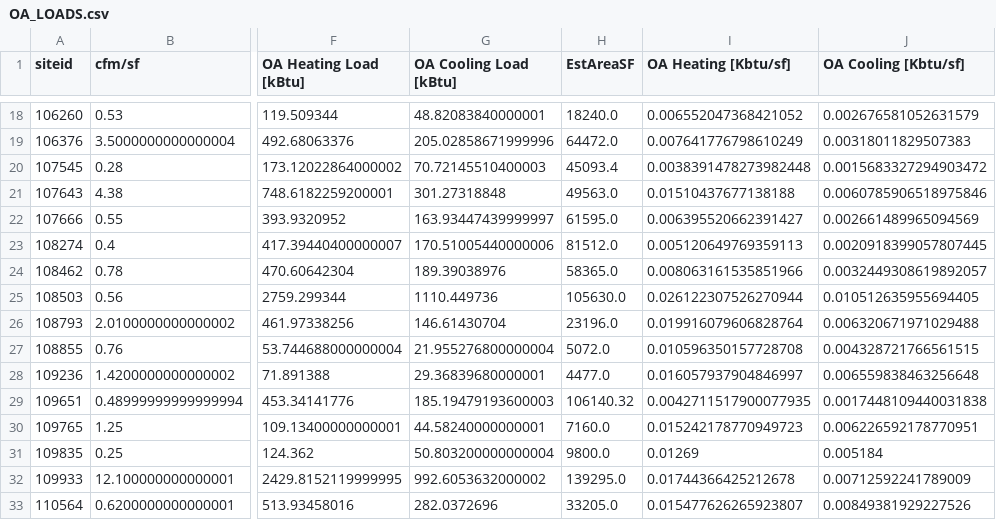
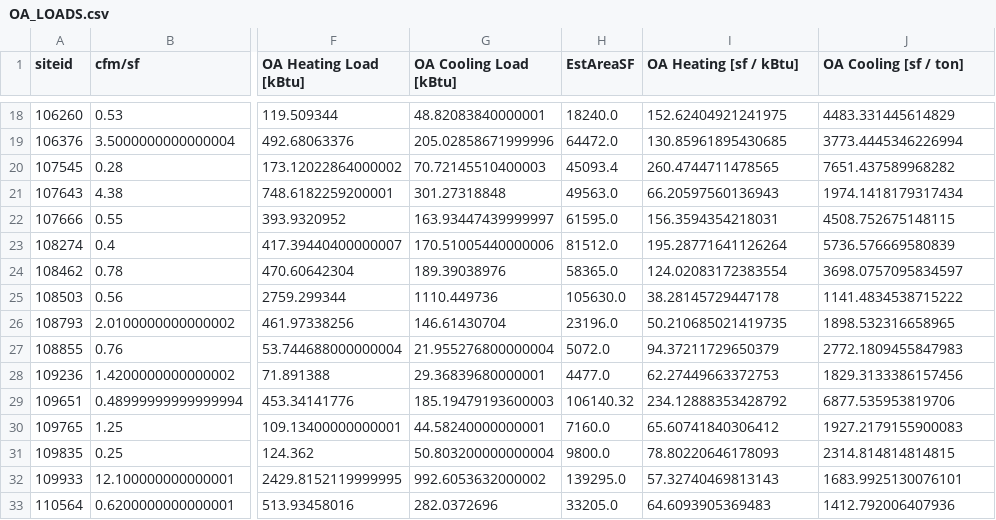
Before and after one commit to sspiel4/OCCE_HVAC_Comparison, a CSV file: RESULTS/OA_LOADS.csv, drawn as a sheet; only a part is shown, gaps mark what is left out; the diff covers the shown part only; the diff names each change by its address in the sheet, - before the commit and + after, or states it on an @@ line.

```diff
--- a/RESULTS/OA_LOADS.csv
+++ b/RESULTS/OA_LOADS.csv
-I1: OA Heating [Kbtu/sf]
+I1: OA Heating [sf / kBtu]
-J1: OA Cooling [Kbtu/sf]
+J1: OA Cooling [sf / ton]
-I18 (OA Heating [sf / kBtu]): 0.006552047368421052
+I18 (OA Heating [sf / kBtu]): 152.62404921241975
-J18 (OA Cooling [sf / ton]): 0.002676581052631579
+J18 (OA Cooling [sf / ton]): 4483.331445614829
-I19 (OA Heating [sf / kBtu]): 0.007641776798610249
+I19 (OA Heating [sf / kBtu]): 130.85961895430685
-J19 (OA Cooling [sf / ton]): 0.00318011829507383
+J19 (OA Cooling [sf / ton]): 3773.4445346226994
-I20 (OA Heating [sf / kBtu]): 0.0038391478273982448
+I20 (OA Heating [sf / kBtu]): 260.4744711478565
-J20 (OA Cooling [sf / ton]): 0.0015683327294903472
+J20 (OA Cooling [sf / ton]): 7651.437589968282
-I21 (OA Heating [sf / kBtu]): 0.01510437677138188
+I21 (OA Heating [sf / kBtu]): 66.20597560136943
-J21 (OA Cooling [sf / ton]): 0.0060785906518975846
+J21 (OA Cooling [sf / ton]): 1974.1418179317434
-I22 (OA Heating [sf / kBtu]): 0.006395520662391427
+I22 (OA Heating [sf / kBtu]): 156.3594354218031
-J22 (OA Cooling [sf / ton]): 0.002661489965094569
+J22 (OA Cooling [sf / ton]): 4508.752675148115
-I23 (OA Heating [sf / kBtu]): 0.005120649769359113
+I23 (OA Heating [sf / kBtu]): 195.28771641126264
-J23 (OA Cooling [sf / ton]): 0.0020918399057807445
+J23 (OA Cooling [sf / ton]): 5736.576669580839
-I24 (OA Heating [sf / kBtu]): 0.008063161535851966
+I24 (OA Heating [sf / kBtu]): 124.02083172383554
-J24 (OA Cooling [sf / ton]): 0.0032449308619892057
+J24 (OA Cooling [sf / ton]): 3698.0757095834597
-I25 (OA Heating [sf / kBtu]): 0.026122307526270944
+I25 (OA Heating [sf / kBtu]): 38.28145729447178
-J25 (OA Cooling [sf / ton]): 0.010512635955694405
+J25 (OA Cooling [sf / ton]): 1141.4834538715222
-I26 (OA Heating [sf / kBtu]): 0.019916079606828764
+I26 (OA Heating [sf / kBtu]): 50.210685021419735
-J26 (OA Cooling [sf / ton]): 0.006320671971029488
+J26 (OA Cooling [sf / ton]): 1898.532316658965
-I27 (OA Heating [sf / kBtu]): 0.010596350157728708
+I27 (OA Heating [sf / kBtu]): 94.37211729650379
-J27 (OA Cooling [sf / ton]): 0.004328721766561515
+J27 (OA Cooling [sf / ton]): 2772.1809455847983
-I28 (OA Heating [sf / kBtu]): 0.016057937904846997
+I28 (OA Heating [sf / kBtu]): 62.27449663372753
-J28 (OA Cooling [sf / ton]): 0.006559838463256648
+J28 (OA Cooling [sf / ton]): 1829.3133386157456
-I29 (OA Heating [sf / kBtu]): 0.0042711517900077935
+I29 (OA Heating [sf / kBtu]): 234.12888353428792
-J29 (OA Cooling [sf / ton]): 0.0017448109440031838
+J29 (OA Cooling [sf / ton]): 6877.535953819706
-I30 (OA Heating [sf / kBtu]): 0.015242178770949723
+I30 (OA Heating [sf / kBtu]): 65.60741840306412
-J30 (OA Cooling [sf / ton]): 0.006226592178770951
+J30 (OA Cooling [sf / ton]): 1927.2179155900083
-I31 (OA Heating [sf / kBtu]): 0.01269
+I31 (OA Heating [sf / kBtu]): 78.80220646178093
-J31 (OA Cooling [sf / ton]): 0.005184
+J31 (OA Cooling [sf / ton]): 2314.814814814815
-I32 (OA Heating [sf / kBtu]): 0.01744366425212678
+I32 (OA Heating [sf / kBtu]): 57.32740469813143
-J32 (OA Cooling [sf / ton]): 0.00712592241789009
+J32 (OA Cooling [sf / ton]): 1683.9925130076101
-I33 (OA Heating [sf / kBtu]): 0.015477626265923807
+I33 (OA Heating [sf / kBtu]): 64.6093905369483
-J33 (OA Cooling [sf / ton]): 0.00849381929227526
+J33 (OA Cooling [sf / ton]): 1412.792006407936
```
Also changed, not shown: 60 edited cells elsewhere in this file, RESULTS/CAPACITIES.csv, 2 other files.
